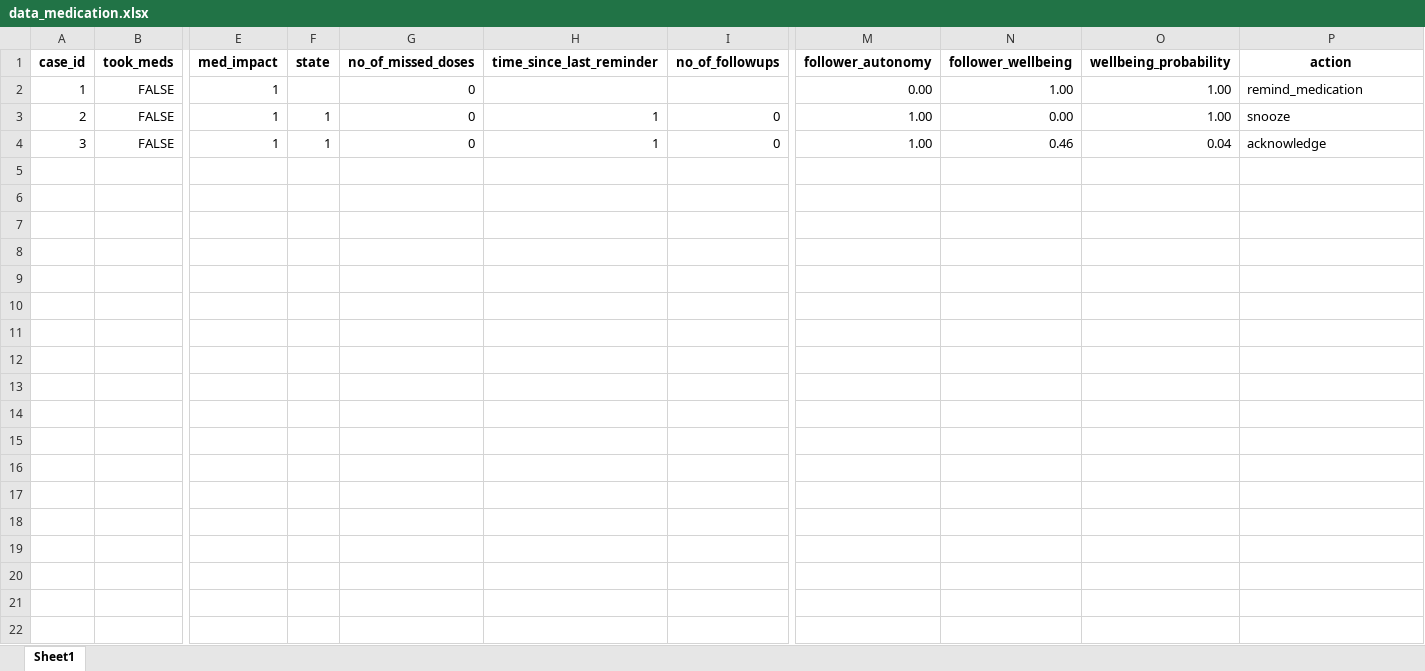
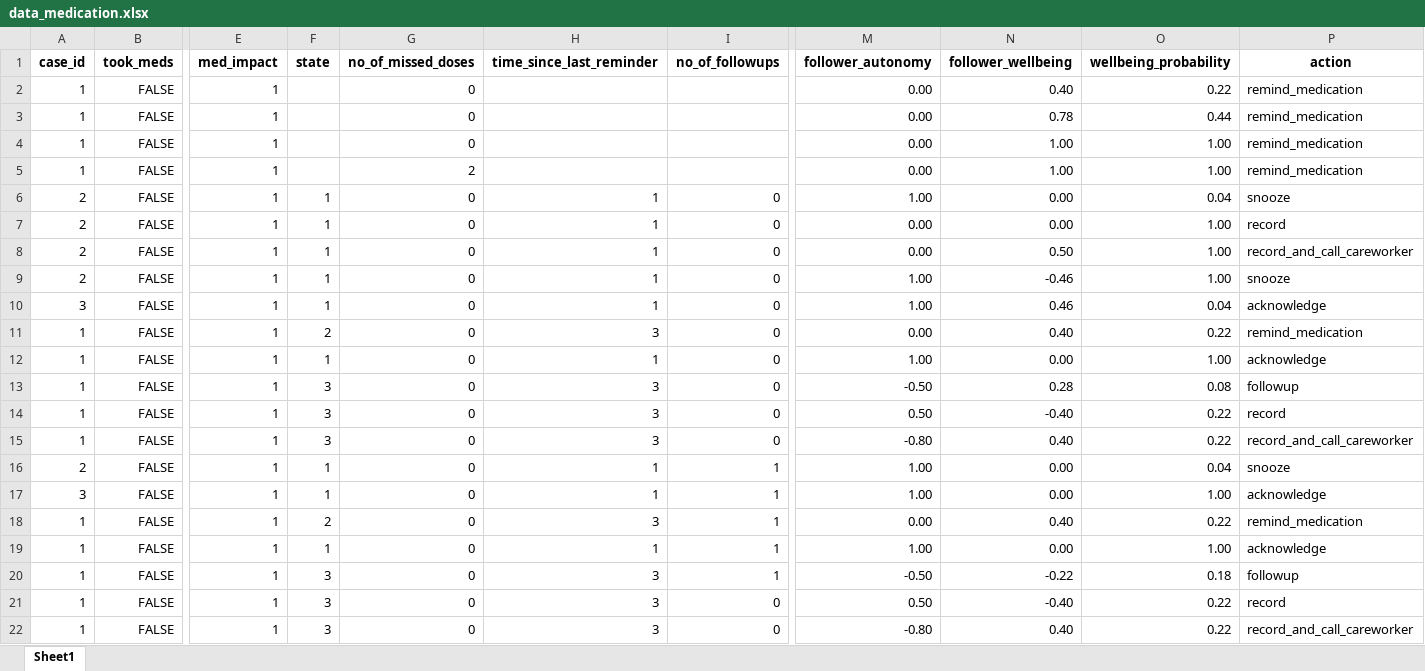
Before and after one commit to RajithaRama/simulator_env, an Excel workbook: ethical_governor/blackboard/commonutils/cbr/data_medication.xlsx, sheet Sheet1, drawn as a sheet; only a part is shown, gaps mark what is left out; values as stored, in another font and other column widths than the file's, no borders; addresses are those after the commit; rows hold the shown columns only; the diff names each change by its address in the sheet, - before the commit and + after, or states it on an @@ line.

Commit message:
sync 12/06/23. Added cases.

```diff
--- a/ethical_governor/blackboard/commonutils/cbr/data_medication.xlsx (sheet Sheet1)
+++ b/ethical_governor/blackboard/commonutils/cbr/data_medication.xlsx (sheet Sheet1)
+row 2: 1 | FALSE | 1 |  | 0 |  |  | 0.00 | 0.40 | 0.22 | remind_medication
+row 3: 1 | FALSE | 1 |  | 0 |  |  | 0.00 | 0.78 | 0.44 | remind_medication
+row 4: 1 | FALSE | 1 |  | 0 |  |  | 0.00 | 1.00 | 1.00 | remind_medication
-G5 (no_of_missed_doses): 0
+G5 (no_of_missed_doses): 2
-O6 (wellbeing_probability): 1.00
+O6 (wellbeing_probability): 0.04
+row 7: 2 | FALSE | 1 | 1 | 0 | 1 | 0 | 0.00 | 0.00 | 1.00 | record
+row 8: 2 | FALSE | 1 | 1 | 0 | 1 | 0 | 0.00 | 0.50 | 1.00 | record_and_call_careworker
+row 9: 2 | FALSE | 1 | 1 | 0 | 1 | 0 | 1.00 | -0.46 | 1.00 | snooze
+row 11: 1 | FALSE | 1 | 2 | 0 | 3 | 0 | 0.00 | 0.40 | 0.22 | remind_medication
+row 12: 1 | FALSE | 1 | 1 | 0 | 1 | 0 | 1.00 | 0.00 | 1.00 | acknowledge
+row 13: 1 | FALSE | 1 | 3 | 0 | 3 | 0 | -0.50 | 0.28 | 0.08 | followup
+row 14: 1 | FALSE | 1 | 3 | 0 | 3 | 0 | 0.50 | -0.40 | 0.22 | record
+row 15: 1 | FALSE | 1 | 3 | 0 | 3 | 0 | -0.80 | 0.40 | 0.22 | record_and_call_careworker
+row 16: 2 | FALSE | 1 | 1 | 0 | 1 | 1 | 1.00 | 0.00 | 0.04 | snooze
+row 17: 3 | FALSE | 1 | 1 | 0 | 1 | 1 | 1.00 | 0.00 | 1.00 | acknowledge
+row 18: 1 | FALSE | 1 | 2 | 0 | 3 | 1 | 0.00 | 0.40 | 0.22 | remind_medication
+row 19: 1 | FALSE | 1 | 1 | 0 | 1 | 1 | 1.00 | 0.00 | 1.00 | acknowledge
+row 20: 1 | FALSE | 1 | 3 | 0 | 3 | 1 | -0.50 | -0.22 | 0.18 | followup
+row 21: 1 | FALSE | 1 | 3 | 0 | 3 | 0 | 0.50 | -0.40 | 0.22 | record
+row 22: 1 | FALSE | 1 | 3 | 0 | 3 | 0 | -0.80 | 0.40 | 0.22 | record_and_call_careworker
```
Also changed, not shown: 8 other files.
